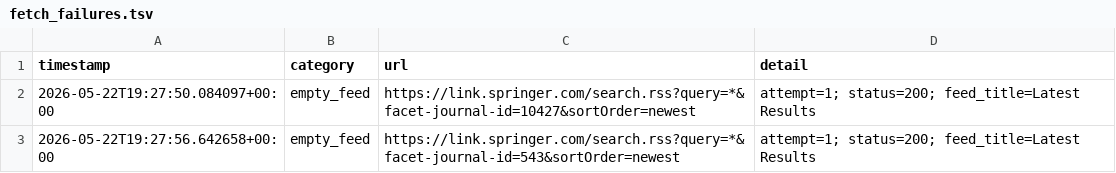
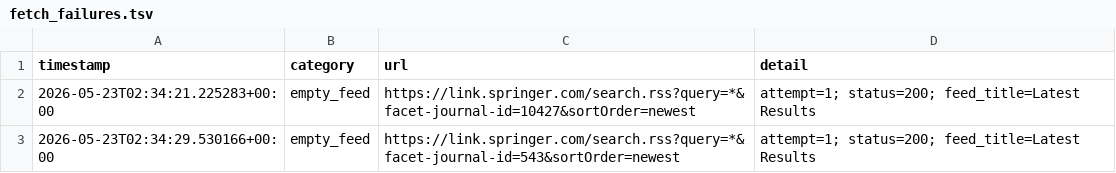
Before and after one commit to Llxyyds666/paper-search, a TSV file: fetch_failures.tsv, drawn as a sheet.

```diff
--- a/fetch_failures.tsv
+++ b/fetch_failures.tsv
@@ -1,3 +1,3 @@
 timestamp	category	url	detail
-2026-05-22T19:27:50.084097+00:00	empty_feed	https://link.springer.com/search.rss?query=*&facet-journal-id=10427&sortOrder=newest	attempt=1; status=200; feed_title=Latest Results
-2026-05-22T19:27:56.642658+00:00	empty_feed	https://link.springer.com/search.rss?query=*&facet-journal-id=543&sortOrder=newest	attempt=1; status=200; feed_title=Latest Results
+2026-05-23T02:34:21.225283+00:00	empty_feed	https://link.springer.com/search.rss?query=*&facet-journal-id=10427&sortOrder=newest	attempt=1; status=200; feed_title=Latest Results
+2026-05-23T02:34:29.530166+00:00	empty_feed	https://link.springer.com/search.rss?query=*&facet-journal-id=543&sortOrder=newest	attempt=1; status=200; feed_title=Latest Results
```
Also changed, not shown: 1 other file.
